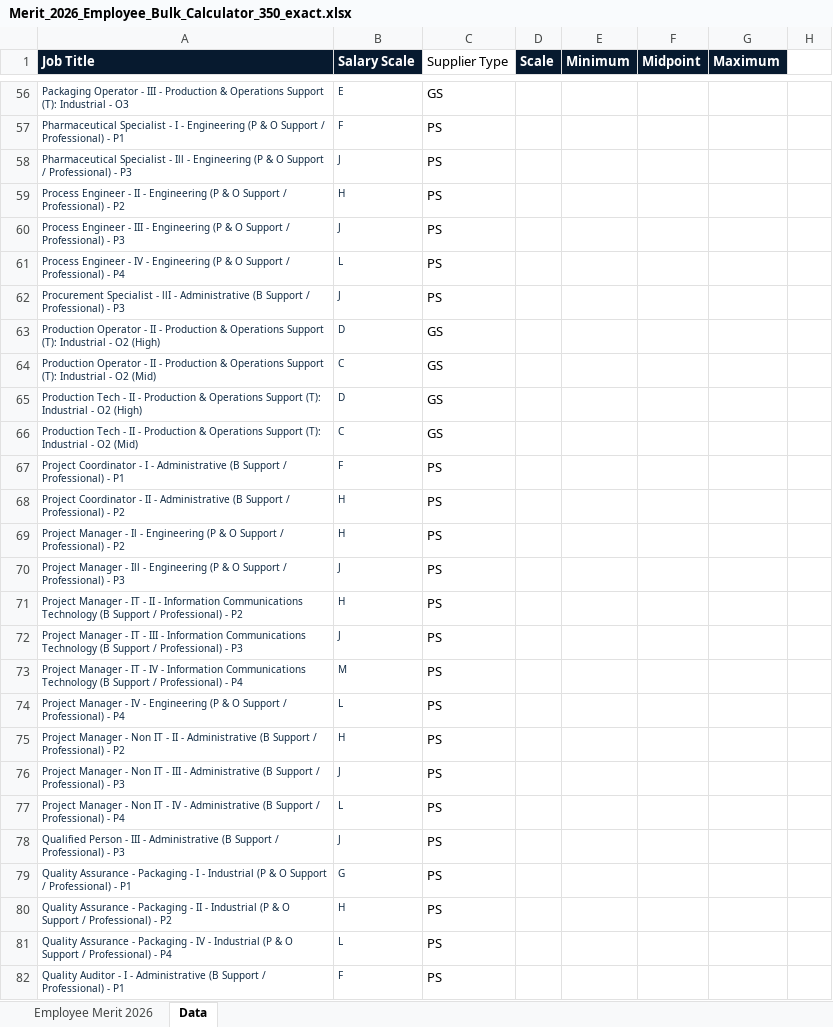
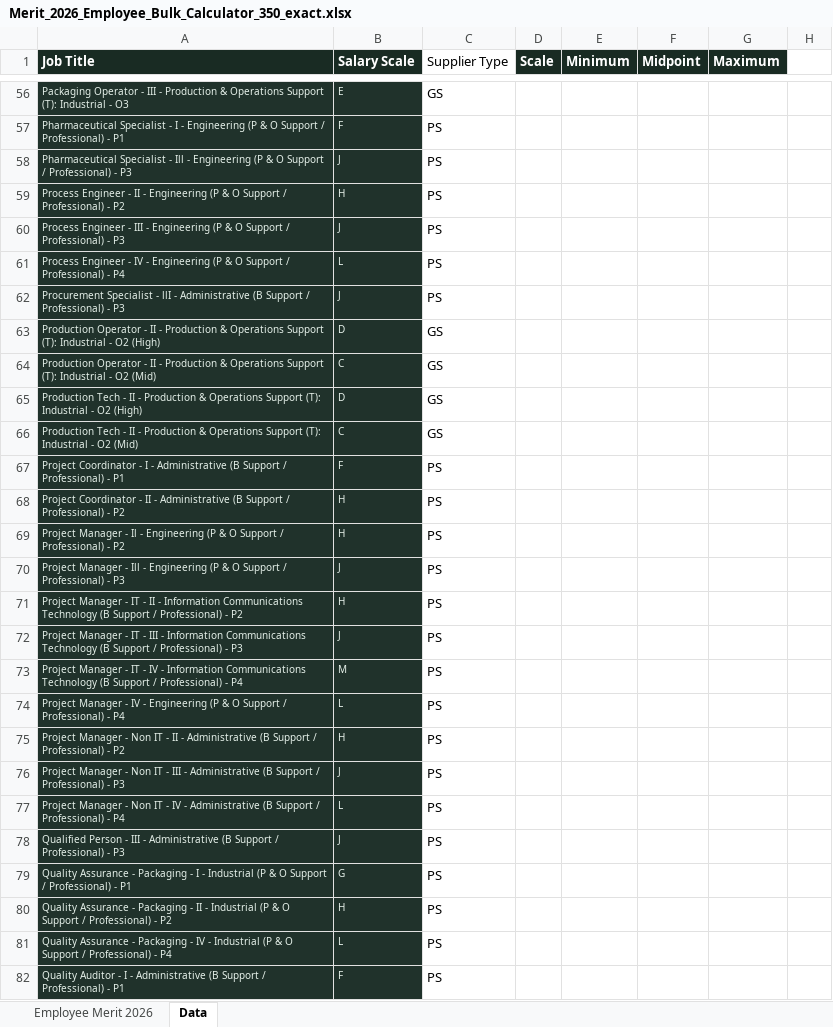
Before and after one commit to Gingerek/rafal-wilk-ai, an Excel workbook: downloads/Merit_2026_Employee_Bulk_Calculator_350_exact.xlsx, sheet Data, drawn as a sheet; only a part is shown, gaps mark what is left out; values as stored, in another font and other column widths than the file's, no borders; the diff covers the shown part only; the diff names each change by its address in the sheet, - before the commit and + after, or states it on an @@ line.

```diff
--- a/downloads/Merit_2026_Employee_Bulk_Calculator_350_exact.xlsx (sheet Data)
+++ b/downloads/Merit_2026_Employee_Bulk_Calculator_350_exact.xlsx (sheet Data)
@@ A56:B82 fill: none → #20322B, text colour: #102A43 → #E5F0E9 @@
```
Also changed, not shown: cell formats elsewhere in this sheet, sheet Employee Merit 2026, charts or pictures, 19 other files.
